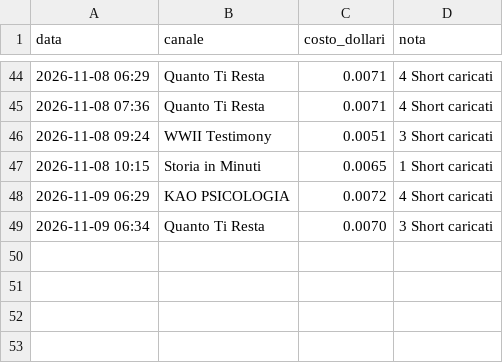
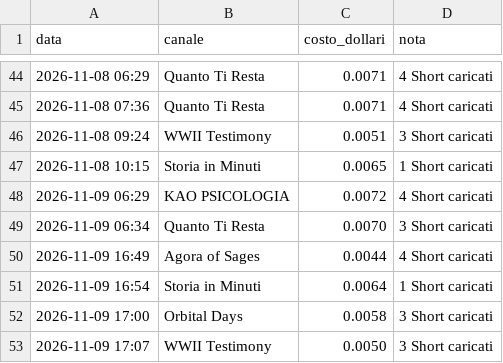
Before and after one commit to gggweb23-gif/ambience, a TSV file: coach/costi/shorts.tsv, drawn as a sheet; only a part is shown, gaps mark what is left out.

Commit message:
Costi Short

```diff
--- a/coach/costi/shorts.tsv
+++ b/coach/costi/shorts.tsv
@@ -49 +49,5 @@ data	canale	costo_dollari	nota
 2026-11-09 06:34	Quanto Ti Resta	0.0070	3 Short caricati
+2026-11-09 16:49	Agora of Sages	0.0044	4 Short caricati
+2026-11-09 16:54	Storia in Minuti	0.0064	1 Short caricati
+2026-11-09 17:00	Orbital Days	0.0058	3 Short caricati
+2026-11-09 17:07	WWII Testimony	0.0050	3 Short caricati
```
